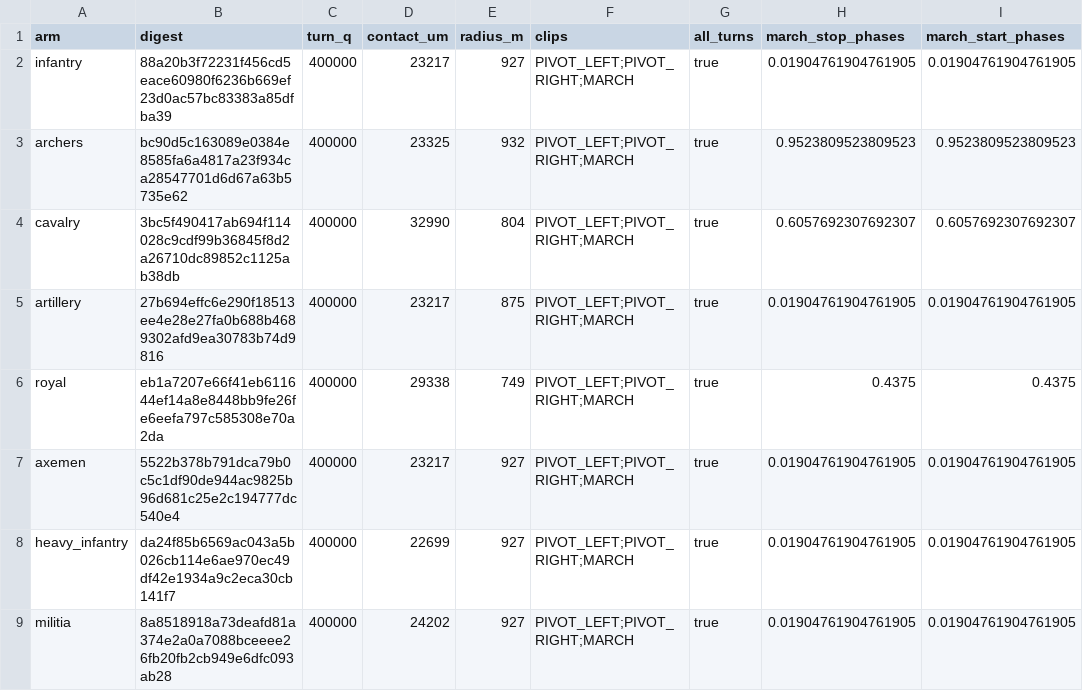
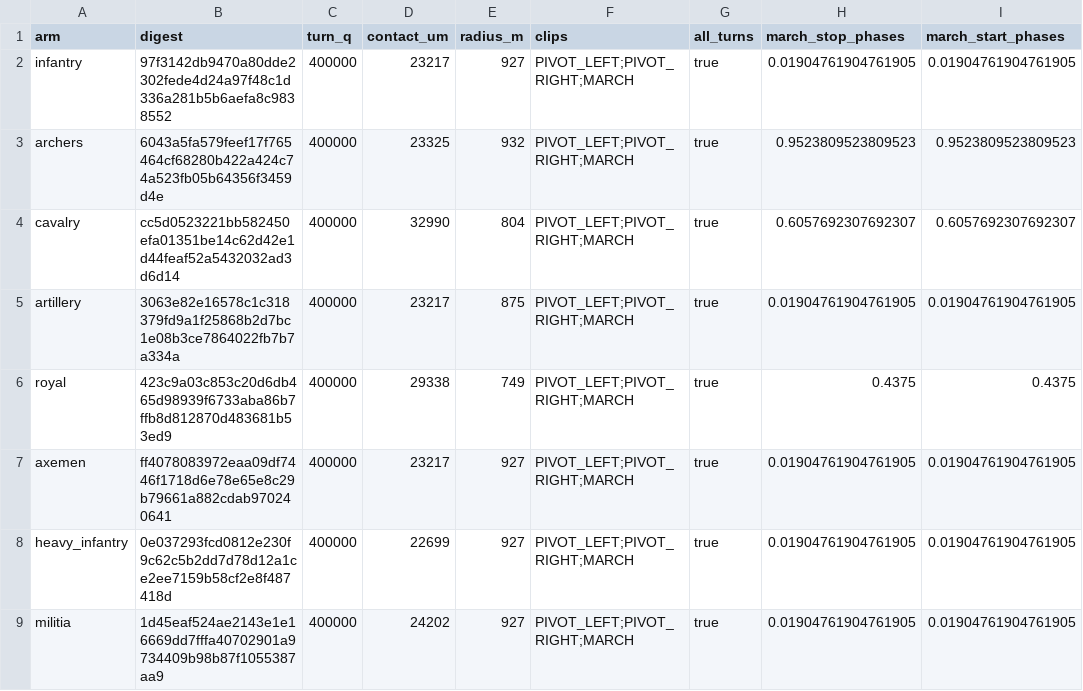
Before and after one commit to samuelzhang1201/game_design, a CSV file: data/army/unit_locomotion.csv, drawn as a sheet; only a part is shown; the diff names each change by its address in the sheet, - before the commit and + after, or states it on an @@ line.

```diff
--- a/data/army/unit_locomotion.csv
+++ b/data/army/unit_locomotion.csv
-B2 (digest): 88a20b3f72231f456cd5eace60980f6236b669ef23d0ac57bc83383a85dfba39
+B2 (digest): 97f3142db9470a80dde2302fede4d24a97f48c1d336a281b5b6aefa8c9838552
-B3 (digest): bc90d5c163089e0384e8585fa6a4817a23f934ca28547701d6d67a63b5735e62
+B3 (digest): 6043a5fa579feef17f765464cf68280b422a424c74a523fb05b64356f3459d4e
-B4 (digest): 3bc5f490417ab694f114028c9cdf99b36845f8d2a26710dc89852c1125ab38db
+B4 (digest): cc5d0523221bb582450efa01351be14c62d42e1d44feaf52a5432032ad3d6d14
-B5 (digest): 27b694effc6e290f18513ee4e28e27fa0b688b4689302afd9ea30783b74d9816
+B5 (digest): 3063e82e16578c1c318379fd9a1f25868b2d7bc1e08b3ce7864022fb7b7a334a
-B6 (digest): eb1a7207e66f41eb611644ef14a8e8448bb9fe26fe6eefa797c585308e70a2da
+B6 (digest): 423c9a03c853c20d6db465d98939f6733aba86b7ffb8d812870d483681b53ed9
-B7 (digest): 5522b378b791dca79b0c5c1df90de944ac9825b96d681c25e2c194777dc540e4
+B7 (digest): ff4078083972eaa09df7446f1718d6e78e65e8c29b79661a882cdab970240641
-B8 (digest): da24f85b6569ac043a5b026cb114e6ae970ec49df42e1934a9c2eca30cb141f7
+B8 (digest): 0e037293fcd0812e230f9c62c5b2dd7d78d12a1ce2ee7159b58cf2e8f487418d
-B9 (digest): 8a8518918a73deafd81a374e2a0a7088bceeee26fb20fb2cb949e6dfc093ab28
+B9 (digest): 1d45eaf524ae2143e1e16669dd7fffa40702901a9734409b98b87f1055387aa9
```
Also changed, not shown: data/screens/map3d/army_art.csv, 14 other files.
